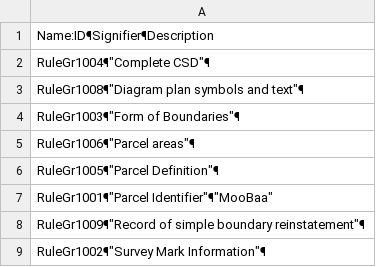
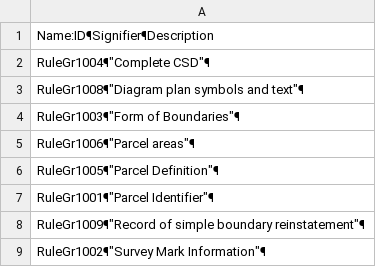
Before and after one commit to MarkDonaldBacon/Neo4J-import, a CSV file: RuleGroups_CSV.CSV, drawn as a sheet.

```diff
--- a/RuleGroups_CSV.CSV
+++ b/RuleGroups_CSV.CSV
@@ -6,3 +6,3 @@ RuleGr1006¶"Parcel areas"¶
 RuleGr1005¶"Parcel Definition"¶
-RuleGr1001¶"Parcel Identifier"¶"MooBaa"
+RuleGr1001¶"Parcel Identifier"¶
 RuleGr1009¶"Record of simple boundary reinstatement"¶
```
Also changed, not shown: Facts_CSV.CSV, Relationships_CSV.CSV, 2 other files.
